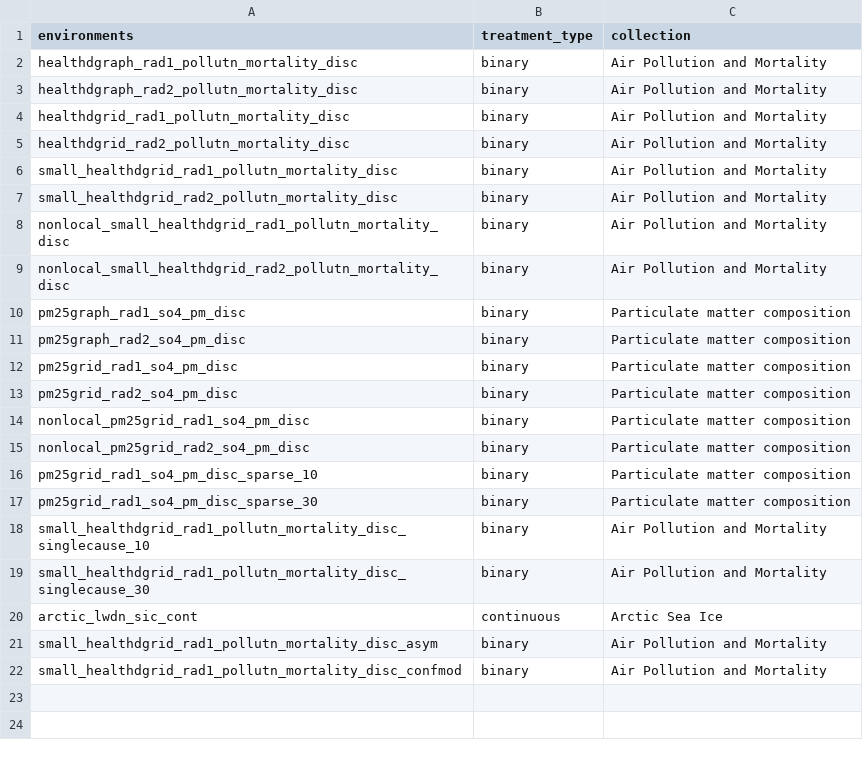
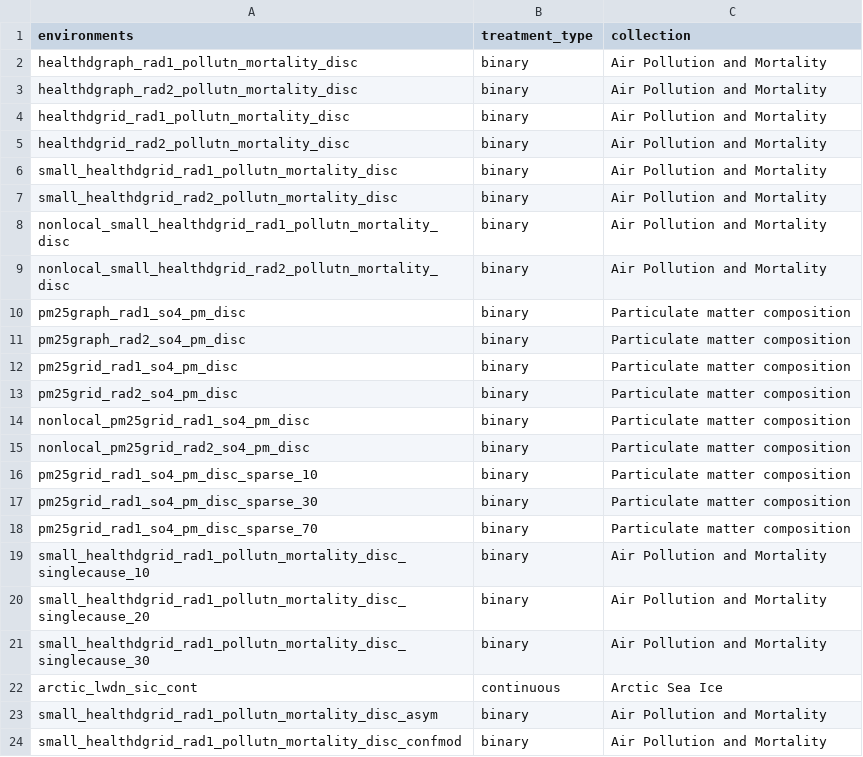
Before and after one commit to moprescu/Spatial-CI, a CSV file: benchmarks/sci/masterfile.csv, drawn as a sheet; the diff names each change by its address in the sheet, - before the commit and + after, or states it on an @@ line.

Commit message:
Update masterfile.csv with additional data entries
Added new entries for pollution and mortality data.

```diff
--- a/benchmarks/sci/masterfile.csv
+++ b/benchmarks/sci/masterfile.csv
+row 18: pm25grid_rad1_so4_pm_disc_sparse_70 | binary | Particulate matter composition
+row 20: small_healthdgrid_rad1_pollutn_mortality_disc_singlecause_20 | binary | Air Pollution and Mortality
```
